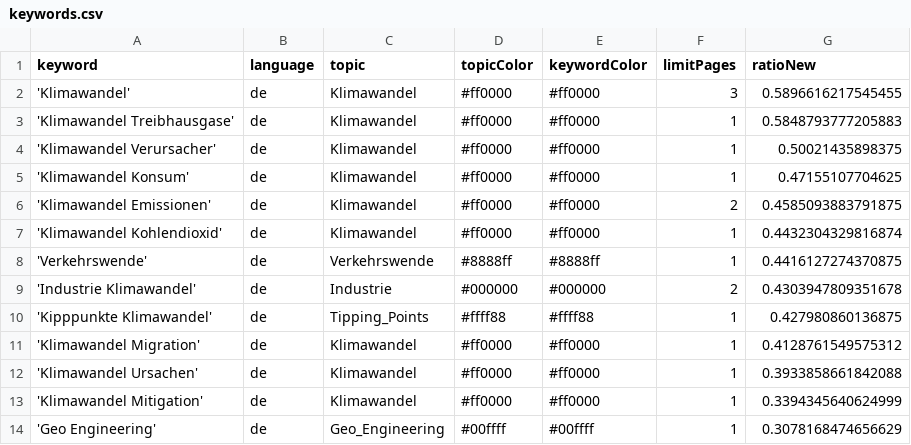
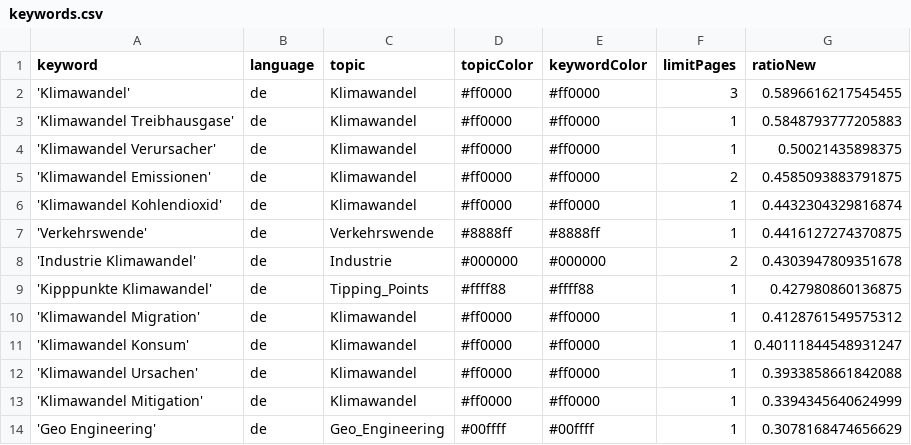
Before and after one commit to claba-news/climateIsComing, a CSV file: keywords.csv, drawn as a sheet; only a part is shown.

Commit message:
Commit from GitHub Actions (harvest:0.0)

```diff
--- a/keywords.csv
+++ b/keywords.csv
@@ -4,3 +4,2 @@ keyword,language,topic,topicColor,keywordColor,limitPages,ratioNew
 'Klimawandel Verursacher',de,Klimawandel,#ff0000,#ff0000,1,0.50021435898375
-'Klimawandel Konsum',de,Klimawandel,#ff0000,#ff0000,1,0.47155107704625
 'Klimawandel Emissionen',de,Klimawandel,#ff0000,#ff0000,2,0.4585093883791875
@@ -11,2 +10,3 @@ keyword,language,topic,topicColor,keywordColor,limitPages,ratioNew
 'Klimawandel Migration',de,Klimawandel,#ff0000,#ff0000,1,0.4128761549575312
+'Klimawandel Konsum',de,Klimawandel,#ff0000,#ff0000,1,0.40111844548931247
 'Klimawandel Ursachen',de,Klimawandel,#ff0000,#ff0000,1,0.3933858661842088
```
